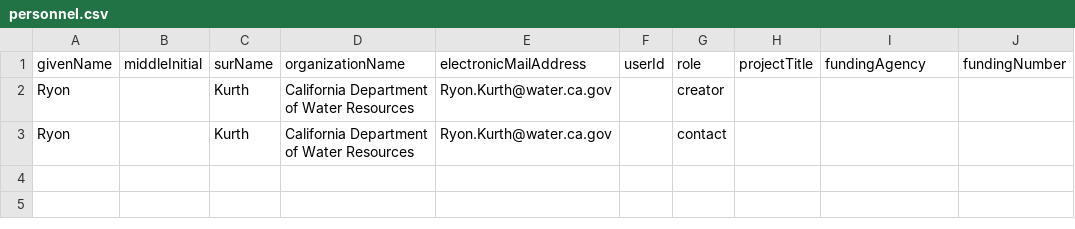
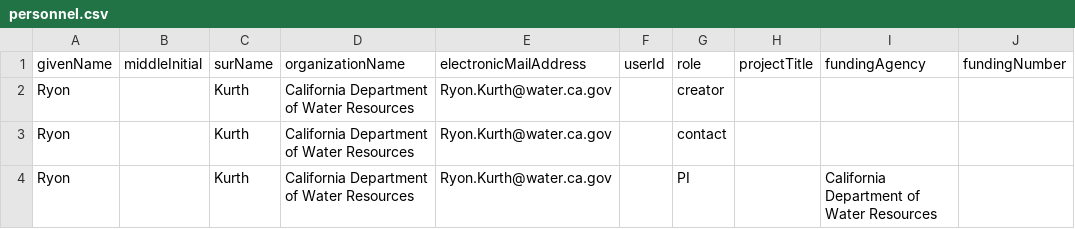
Before and after one commit to lucy-dwr/edi-hrl-pub-example, a CSV file: publish/metadata/personnel/personnel.csv, drawn as a sheet; the diff names each change by its address in the sheet, - before the commit and + after, or states it on an @@ line.

Commit message:
adds PI to personnel and renames metadata attributes csv

```diff
--- a/publish/metadata/personnel/personnel.csv
+++ b/publish/metadata/personnel/personnel.csv
+row 4: Ryon |  | Kurth | California Department of Water Resources | Ryon.Kurth@water.ca.gov |  | PI |  | California Department of Water Resources
```
Also changed, not shown: 8 other files.
